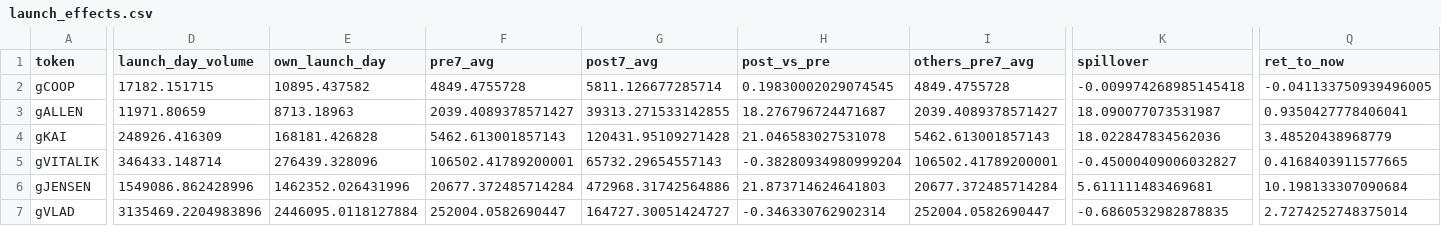
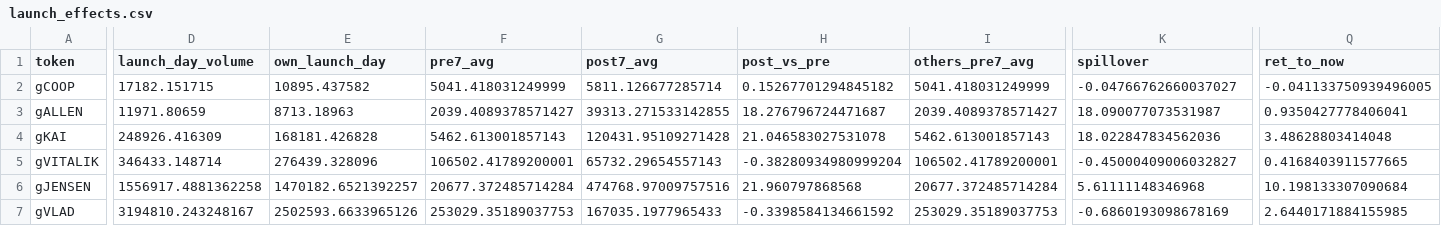
Before and after one commit to ozzyxbt/grail-analytics, a CSV file: out/launch_effects.csv, drawn as a sheet; only a part is shown, gaps mark what is left out; the diff covers the shown part only; the diff names each change by its address in the sheet, - before the commit and + after, or states it on an @@ line.

```diff
--- a/out/launch_effects.csv
+++ b/out/launch_effects.csv
-F2 (pre7_avg): 4849.4755728
+F2 (pre7_avg): 5041.418031249999
-H2 (post_vs_pre): 0.19830002029074545
+H2 (post_vs_pre): 0.15267701294845182
-I2 (others_pre7_avg): 4849.4755728
+I2 (others_pre7_avg): 5041.418031249999
-K2 (spillover): -0.009974268985145418
+K2 (spillover): -0.04766762660037027
-Q4 (ret_to_now): 3.48520438968779
+Q4 (ret_to_now): 3.48628803414048
-D6 (launch_day_volume): 1549086.862428996
+D6 (launch_day_volume): 1556917.4881362258
-E6 (own_launch_day): 1462352.026431996
+E6 (own_launch_day): 1470182.6521392257
-G6 (post7_avg): 472968.31742564886
+G6 (post7_avg): 474768.97009757516
-H6 (post_vs_pre): 21.873714624641803
+H6 (post_vs_pre): 21.960797868568
-K6 (spillover): 5.611111483469681
+K6 (spillover): 5.61111148346968
-D7 (launch_day_volume): 3135469.2204983896
+D7 (launch_day_volume): 3194810.243248167
-E7 (own_launch_day): 2446095.0118127884
+E7 (own_launch_day): 2502593.6633965126
-F7 (pre7_avg): 252004.0582690447
+F7 (pre7_avg): 253029.35189037753
-G7 (post7_avg): 164727.30051424727
+G7 (post7_avg): 167035.1977965433
-H7 (post_vs_pre): -0.346330762902314
+H7 (post_vs_pre): -0.3398584134661592
-I7 (others_pre7_avg): 252004.0582690447
+I7 (others_pre7_avg): 253029.35189037753
-K7 (spillover): -0.6860532982878835
+K7 (spillover): -0.6860193098678169
-Q7 (ret_to_now): 2.7274252748375014
+Q7 (ret_to_now): 2.6440171884155985
```
Also changed, not shown: 24 edited cells elsewhere in this file, out/exclusive_mint_cohorts.csv, out/grailist.csv, 18 other files.
